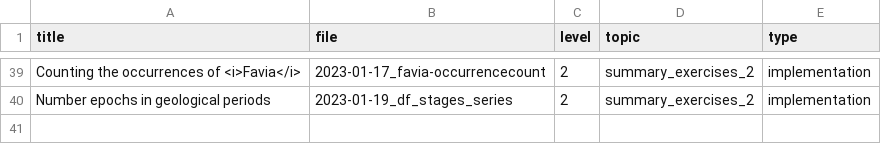
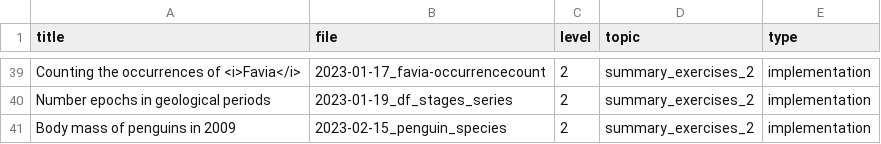
Before and after one commit to adamkocsis/Rcourse, a CSV file: _data/exercises.csv, drawn as a sheet; only a part is shown, gaps mark what is left out.

Commit message:
Added penguin mass exercise.

```diff
--- a/_data/exercises.csv
+++ b/_data/exercises.csv
@@ -40 +40,2 @@ Counting the occurrences of <i>Favia</i>,2023-01-17_favia-occurrencecount,2,summ
 Number epochs in geological periods,2023-01-19_df_stages_series,2,summary_exercises_2,implementation
+Body mass of penguins in 2009,2023-02-15_penguin_species,2,summary_exercises_2,implementation
```
Also changed, not shown: 2 other files.
